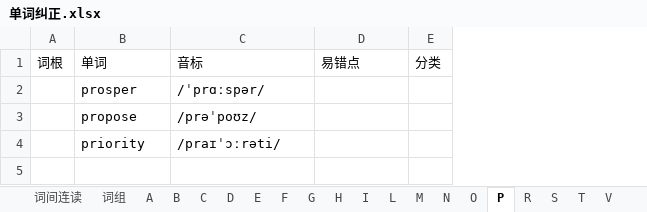
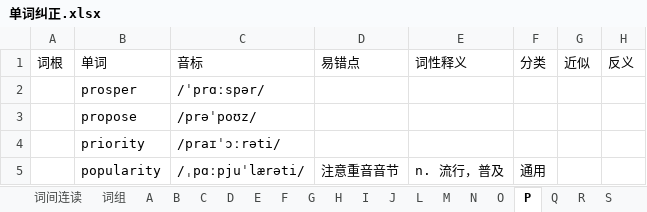
Before and after one commit to RichieRuanGH/EnglishSummary, an Excel workbook: 单词纠正.xlsx, sheet P, drawn as a sheet; values as stored, in another font and other column widths than the file's, no borders; the diff names each change by its address in the sheet, - before the commit and + after, or states it on an @@ line.

```diff
--- a/单词纠正.xlsx (sheet P)
+++ b/单词纠正.xlsx (sheet P)
+sheet tab: J
+sheet tab: Q
+column E, row 1: 词性释义
+column G, row 1: 近似
+column H, row 1: 反义
+row 5:  | popularity | /ˌpɑːpjuˈlærəti/ | 注意重音音节 | n. 流行，普及 | 通用
```
Also changed, not shown: sheet 重音规律、词根、多音词根, sheet O, sheet C, sheet 词组, sheet R, sheet D, 2 more sheets, 语法总结.xlsx, 1 other file.
